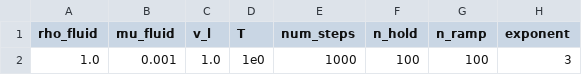
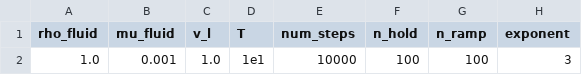
Before and after one commit to Michele-s-team/finite_elements, a CSV file: fluid_structure_interaction/elastic_obstacle/monolithic/parameters_bc_square_shape_line.csv, drawn as a sheet; only a part is shown; the diff names each change by its address in the sheet, - before the commit and + after, or states it on an @@ line.

```diff
--- a/fluid_structure_interaction/elastic_obstacle/monolithic/parameters_bc_square_shape_line.csv
+++ b/fluid_structure_interaction/elastic_obstacle/monolithic/parameters_bc_square_shape_line.csv
-D2 (T): 1e0
+D2 (T): 1e1
-E2 (num_steps): 1000
+E2 (num_steps): 10000
```
Also changed, not shown: generate_mesh/2d/square/shape_line/mesh_parameters.csv.
